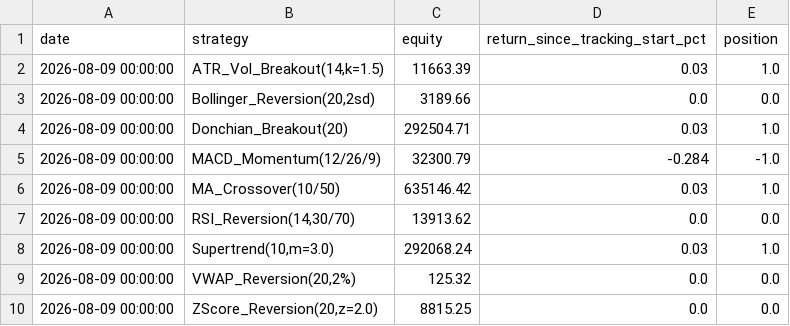
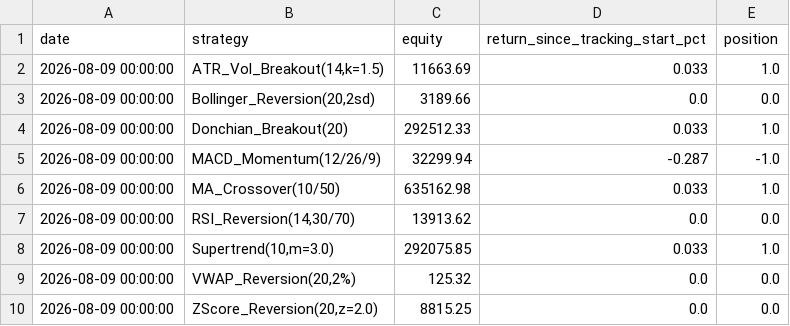
Before and after one commit to edwardsdiezel2008-svg/Trading, a CSV file: paper_trading/track_record_eth.csv, drawn as a sheet.

```diff
--- a/paper_trading/track_record_eth.csv
+++ b/paper_trading/track_record_eth.csv
@@ -1,9 +1,9 @@
 date,strategy,equity,return_since_tracking_start_pct,position
-2026-08-09 00:00:00,"ATR_Vol_Breakout(14,k=1.5)",11663.39,0.03,1.0
+2026-08-09 00:00:00,"ATR_Vol_Breakout(14,k=1.5)",11663.69,0.033,1.0
 2026-08-09 00:00:00,"Bollinger_Reversion(20,2sd)",3189.66,0.0,0.0
-2026-08-09 00:00:00,Donchian_Breakout(20),292504.71,0.03,1.0
-2026-08-09 00:00:00,MACD_Momentum(12/26/9),32300.79,-0.284,-1.0
-2026-08-09 00:00:00,MA_Crossover(10/50),635146.42,0.03,1.0
+2026-08-09 00:00:00,Donchian_Breakout(20),292512.33,0.033,1.0
+2026-08-09 00:00:00,MACD_Momentum(12/26/9),32299.94,-0.287,-1.0
+2026-08-09 00:00:00,MA_Crossover(10/50),635162.98,0.033,1.0
 2026-08-09 00:00:00,"RSI_Reversion(14,30/70)",13913.62,0.0,0.0
-2026-08-09 00:00:00,"Supertrend(10,m=3.0)",292068.24,0.03,1.0
+2026-08-09 00:00:00,"Supertrend(10,m=3.0)",292075.85,0.033,1.0
 2026-08-09 00:00:00,"VWAP_Reversion(20,2%)",125.32,0.0,0.0
```
Also changed, not shown: paper_trading/bars.csv, paper_trading/bars_15m.csv, 29 other files.
